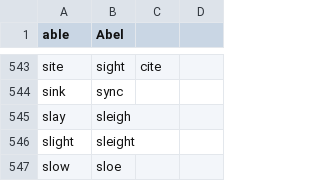
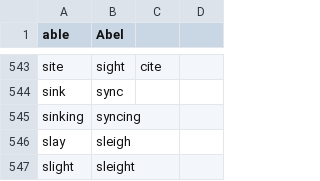
Before and after one commit to chrisnicollo/chris_talon, a CSV file: core/homophones/homophones.csv, drawn as a sheet; only a part is shown, gaps mark what is left out; the shorter side is filled out with more unchanged rows.

```diff
--- a/core/homophones/homophones.csv
+++ b/core/homophones/homophones.csv
@@ -544,2 +544,3 @@ site,sight,cite
 sink,sync
+sinking,syncing
 slay,sleigh
```
Also changed, not shown: 7 other files.
